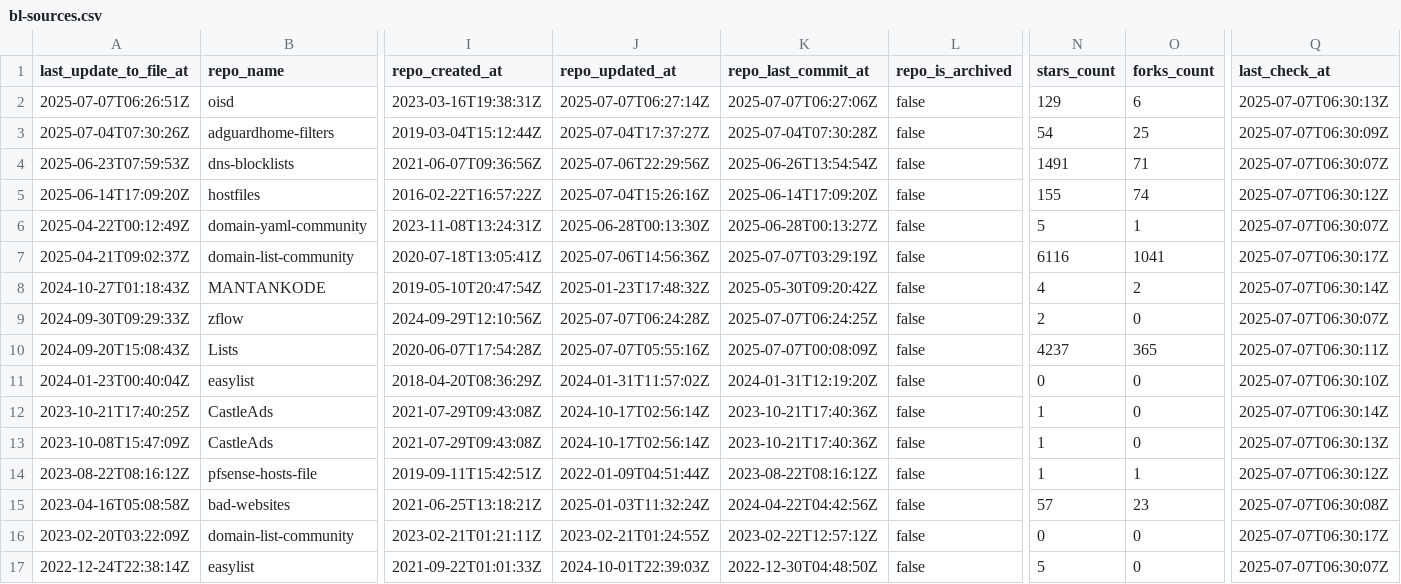
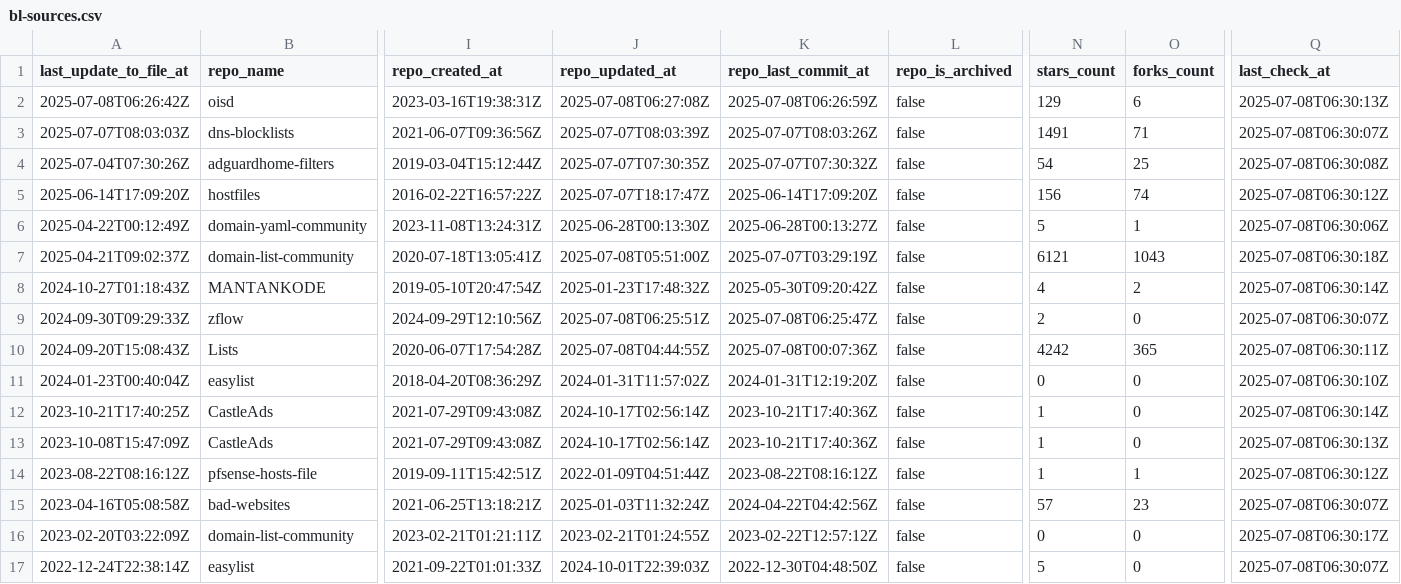
Before and after one commit to alsyundawy/porn-domains, a CSV file: blacklist/bl-sources.csv, drawn as a sheet; only a part is shown, gaps mark what is left out; removed rows and columns are numbered as before the commit, all else as after; rows hold the shown columns only; the diff covers the shown part only; the diff names each change by its address in the sheet, - before the commit and + after, or states it on an @@ line.

Commit message:
[AUTO] Rebuild CSV files for sources
Runtime: 00h:00m:18s

```diff
--- a/blacklist/bl-sources.csv
+++ b/blacklist/bl-sources.csv
-A2 (last_update_to_file_at): 2025-07-07T06:26:51Z
+A2 (last_update_to_file_at): 2025-07-08T06:26:42Z
-J2 (repo_updated_at): 2025-07-07T06:27:14Z
+J2 (repo_updated_at): 2025-07-08T06:27:08Z
-K2 (repo_last_commit_at): 2025-07-07T06:27:06Z
+K2 (repo_last_commit_at): 2025-07-08T06:26:59Z
-Q2 (last_check_at): 2025-07-07T06:30:13Z
+Q2 (last_check_at): 2025-07-08T06:30:13Z
+row 3: 2025-07-07T08:03:03Z | dns-blocklists | 2021-06-07T09:36:56Z | 2025-07-07T08:03:39Z | 2025-07-07T08:03:26Z | false | 1491 | 71 | 2025-07-08T06:30:07Z
-J4 (repo_updated_at): 2025-07-04T17:37:27Z
+J4 (repo_updated_at): 2025-07-07T07:30:35Z
-K4 (repo_last_commit_at): 2025-07-04T07:30:28Z
+K4 (repo_last_commit_at): 2025-07-07T07:30:32Z
-Q4 (last_check_at): 2025-07-07T06:30:09Z
+Q4 (last_check_at): 2025-07-08T06:30:08Z
-row 4: 2025-06-23T07:59:53Z | dns-blocklists | 2021-06-07T09:36:56Z | 2025-07-06T22:29:56Z | 2025-06-26T13:54:54Z | false | 1491 | 71 | 2025-07-07T06:30:07Z
-J5 (repo_updated_at): 2025-07-04T15:26:16Z
+J5 (repo_updated_at): 2025-07-07T18:17:47Z
-N5 (stars_count): 155
+N5 (stars_count): 156
-Q5 (last_check_at): 2025-07-07T06:30:12Z
+Q5 (last_check_at): 2025-07-08T06:30:12Z
-Q6 (last_check_at): 2025-07-07T06:30:07Z
+Q6 (last_check_at): 2025-07-08T06:30:06Z
-J7 (repo_updated_at): 2025-07-06T14:56:36Z
+J7 (repo_updated_at): 2025-07-08T05:51:00Z
-N7 (stars_count): 6116
+N7 (stars_count): 6121
-O7 (forks_count): 1041
+O7 (forks_count): 1043
-Q7 (last_check_at): 2025-07-07T06:30:17Z
+Q7 (last_check_at): 2025-07-08T06:30:18Z
-Q8 (last_check_at): 2025-07-07T06:30:14Z
+Q8 (last_check_at): 2025-07-08T06:30:14Z
-J9 (repo_updated_at): 2025-07-07T06:24:28Z
+J9 (repo_updated_at): 2025-07-08T06:25:51Z
-K9 (repo_last_commit_at): 2025-07-07T06:24:25Z
+K9 (repo_last_commit_at): 2025-07-08T06:25:47Z
-Q9 (last_check_at): 2025-07-07T06:30:07Z
+Q9 (last_check_at): 2025-07-08T06:30:07Z
-J10 (repo_updated_at): 2025-07-07T05:55:16Z
+J10 (repo_updated_at): 2025-07-08T04:44:55Z
-K10 (repo_last_commit_at): 2025-07-07T00:08:09Z
+K10 (repo_last_commit_at): 2025-07-08T00:07:36Z
-N10 (stars_count): 4237
+N10 (stars_count): 4242
-Q10 (last_check_at): 2025-07-07T06:30:11Z
+Q10 (last_check_at): 2025-07-08T06:30:11Z
-Q11 (last_check_at): 2025-07-07T06:30:10Z
+Q11 (last_check_at): 2025-07-08T06:30:10Z
-Q12 (last_check_at): 2025-07-07T06:30:14Z
+Q12 (last_check_at): 2025-07-08T06:30:14Z
-Q13 (last_check_at): 2025-07-07T06:30:13Z
+Q13 (last_check_at): 2025-07-08T06:30:13Z
-Q14 (last_check_at): 2025-07-07T06:30:12Z
+Q14 (last_check_at): 2025-07-08T06:30:12Z
-Q15 (last_check_at): 2025-07-07T06:30:08Z
+Q15 (last_check_at): 2025-07-08T06:30:07Z
-Q16 (last_check_at): 2025-07-07T06:30:17Z
+Q16 (last_check_at): 2025-07-08T06:30:17Z
-Q17 (last_check_at): 2025-07-07T06:30:07Z
+Q17 (last_check_at): 2025-07-08T06:30:07Z
```
Also changed, not shown: 19 edited cells elsewhere in this file.
